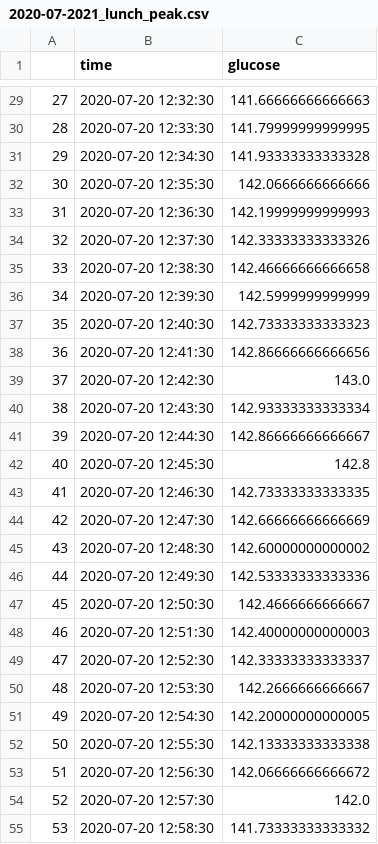
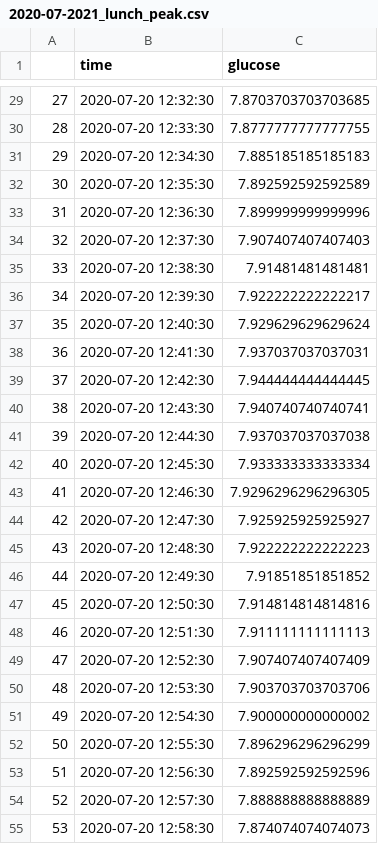
Before and after one commit to qrn99/FUSRP2020_TestingMathModels, a CSV file: 2020-07-2021_lunch_peak.csv, drawn as a sheet; only a part is shown, gaps mark what is left out; the diff covers the shown part only.

```diff
--- a/2020-07-2021_lunch_peak.csv
+++ b/2020-07-2021_lunch_peak.csv
@@ -29,27 +29,27 @@
-27,2020-07-20 12:32:30,141.66666666666663
-28,2020-07-20 12:33:30,141.79999999999995
-29,2020-07-20 12:34:30,141.93333333333328
-30,2020-07-20 12:35:30,142.0666666666666
-31,2020-07-20 12:36:30,142.19999999999993
-32,2020-07-20 12:37:30,142.33333333333326
-33,2020-07-20 12:38:30,142.46666666666658
-34,2020-07-20 12:39:30,142.5999999999999
-35,2020-07-20 12:40:30,142.73333333333323
-36,2020-07-20 12:41:30,142.86666666666656
-37,2020-07-20 12:42:30,143.0
-38,2020-07-20 12:43:30,142.93333333333334
-39,2020-07-20 12:44:30,142.86666666666667
-40,2020-07-20 12:45:30,142.8
-41,2020-07-20 12:46:30,142.73333333333335
-42,2020-07-20 12:47:30,142.66666666666669
-43,2020-07-20 12:48:30,142.60000000000002
-44,2020-07-20 12:49:30,142.53333333333336
-45,2020-07-20 12:50:30,142.4666666666667
-46,2020-07-20 12:51:30,142.40000000000003
-47,2020-07-20 12:52:30,142.33333333333337
-48,2020-07-20 12:53:30,142.2666666666667
-49,2020-07-20 12:54:30,142.20000000000005
-50,2020-07-20 12:55:30,142.13333333333338
-51,2020-07-20 12:56:30,142.06666666666672
-52,2020-07-20 12:57:30,142.0
-53,2020-07-20 12:58:30,141.73333333333332
+27,2020-07-20 12:32:30,7.8703703703703685
+28,2020-07-20 12:33:30,7.8777777777777755
+29,2020-07-20 12:34:30,7.885185185185183
+30,2020-07-20 12:35:30,7.892592592592589
+31,2020-07-20 12:36:30,7.899999999999996
+32,2020-07-20 12:37:30,7.907407407407403
+33,2020-07-20 12:38:30,7.91481481481481
+34,2020-07-20 12:39:30,7.922222222222217
+35,2020-07-20 12:40:30,7.929629629629624
+36,2020-07-20 12:41:30,7.937037037037031
+37,2020-07-20 12:42:30,7.944444444444445
+38,2020-07-20 12:43:30,7.940740740740741
+39,2020-07-20 12:44:30,7.937037037037038
+40,2020-07-20 12:45:30,7.933333333333334
+41,2020-07-20 12:46:30,7.9296296296296305
+42,2020-07-20 12:47:30,7.925925925925927
+43,2020-07-20 12:48:30,7.922222222222223
+44,2020-07-20 12:49:30,7.91851851851852
+45,2020-07-20 12:50:30,7.914814814814816
+46,2020-07-20 12:51:30,7.911111111111113
+47,2020-07-20 12:52:30,7.907407407407409
+48,2020-07-20 12:53:30,7.903703703703706
+49,2020-07-20 12:54:30,7.900000000000002
+50,2020-07-20 12:55:30,7.896296296296299
+51,2020-07-20 12:56:30,7.892592592592596
+52,2020-07-20 12:57:30,7.888888888888889
+53,2020-07-20 12:58:30,7.874074074074073
```
Also changed, not shown: 146 edited cells elsewhere in this file.
